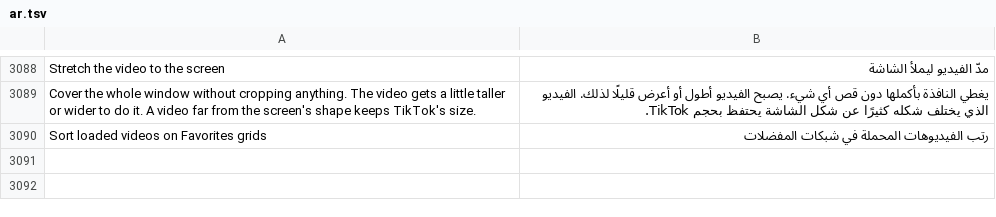
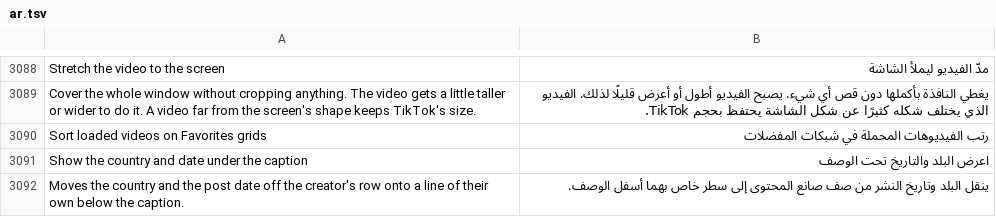
Before and after one commit to SysAdminDoc/HushFeed, a TSV file: extensions/tiktok/src/main/l10n/ar.tsv, drawn as a sheet; only a part is shown, gaps mark what is left out.

```diff
--- a/extensions/tiktok/src/main/l10n/ar.tsv
+++ b/extensions/tiktok/src/main/l10n/ar.tsv
@@ -3090 +3090,3 @@ Cover the whole window without cropping anything. The video gets a little taller
 Sort loaded videos on Favorites grids	رتب الفيديوهات المحملة في شبكات المفضلات
+Show the country and date under the caption	اعرض البلد والتاريخ تحت الوصف
+Moves the country and the post date off the creator's row onto a line of their own below the caption.	ينقل البلد وتاريخ النشر من صف صانع المحتوى إلى سطر خاص بهما أسفل الوصف.
```
Also changed, not shown: extensions/tiktok/src/main/l10n/az.tsv, extensions/tiktok/src/main/l10n/ru.tsv, 34 other files.
